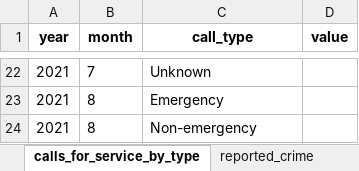
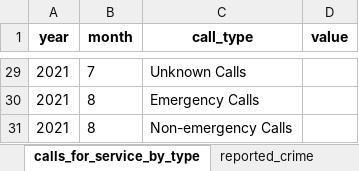
Before and after one commit to Recidiviz/justice-counts, an Excel workbook: publisher/public/assets/LAW_ENFORCEMENT.xlsx, sheet calls_for_service_by_type, drawn as a sheet; only a part is shown, gaps mark what is left out; values as stored, in another font and other column widths than the file's, no borders; addresses are those after the commit; the diff covers the shown part only; the diff names each change by its address in the sheet, - before the commit and + after, or states it on an @@ line.

```diff
--- a/publisher/public/assets/LAW_ENFORCEMENT.xlsx (sheet calls_for_service_by_type)
+++ b/publisher/public/assets/LAW_ENFORCEMENT.xlsx (sheet calls_for_service_by_type)
-C29 (call_type): Unknown
+C29 (call_type): Unknown Calls
-C30 (call_type): Emergency
+C30 (call_type): Emergency Calls
-C31 (call_type): Non-emergency
+C31 (call_type): Non-emergency Calls
```
Also changed, not shown: other rows of this sheet, sheet arrests_by_race, sheet reported_crime_by_type, sheet arrests_by_type, sheet expenses_by_type, sheet use_of_force_by_type, other sheet tabs.
